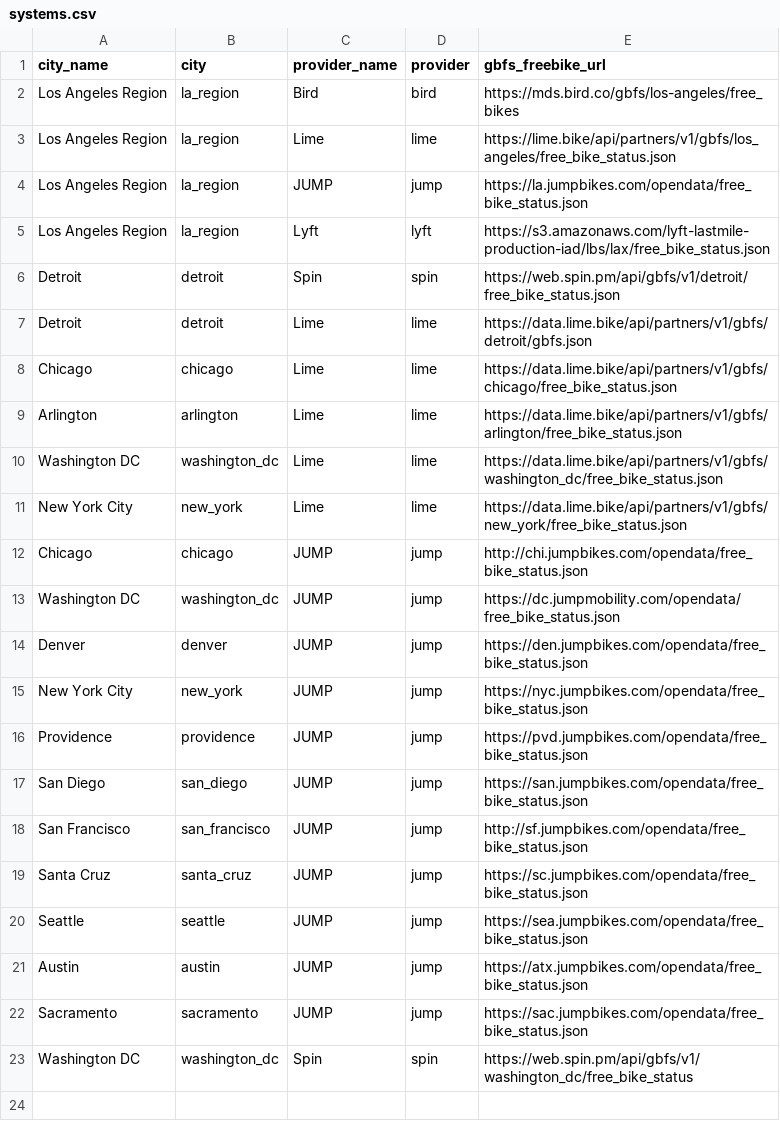
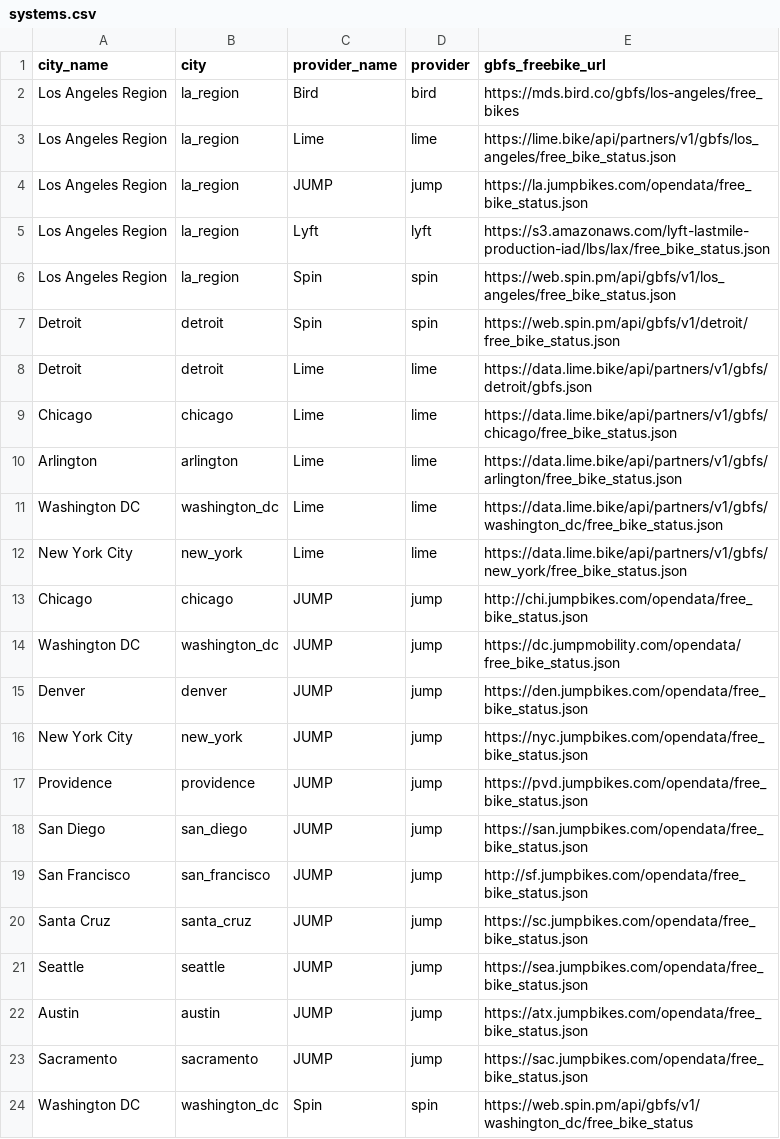
Before and after one commit to black-tea/swarm-of-scooters, a CSV file: data/systems.csv, drawn as a sheet.

Commit message:
update systems.csv with Spin LA GBFS

```diff
--- a/data/systems.csv
+++ b/data/systems.csv
@@ -5,2 +5,3 @@ Los Angeles Region,la_region,JUMP,jump,https://la.jumpbikes.com/opendata/free_bi
 Los Angeles Region,la_region,Lyft,lyft,https://s3.amazonaws.com/lyft-lastmile-production-iad/lbs/lax/free_bike_status.json
+Los Angeles Region, la_region, Spin, spin, https://web.spin.pm/api/gbfs/v1/los_angeles/free_bike_status.json
 Detroit,detroit,Spin,spin,https://web.spin.pm/api/gbfs/v1/detroit/free_bike_status.json
```
